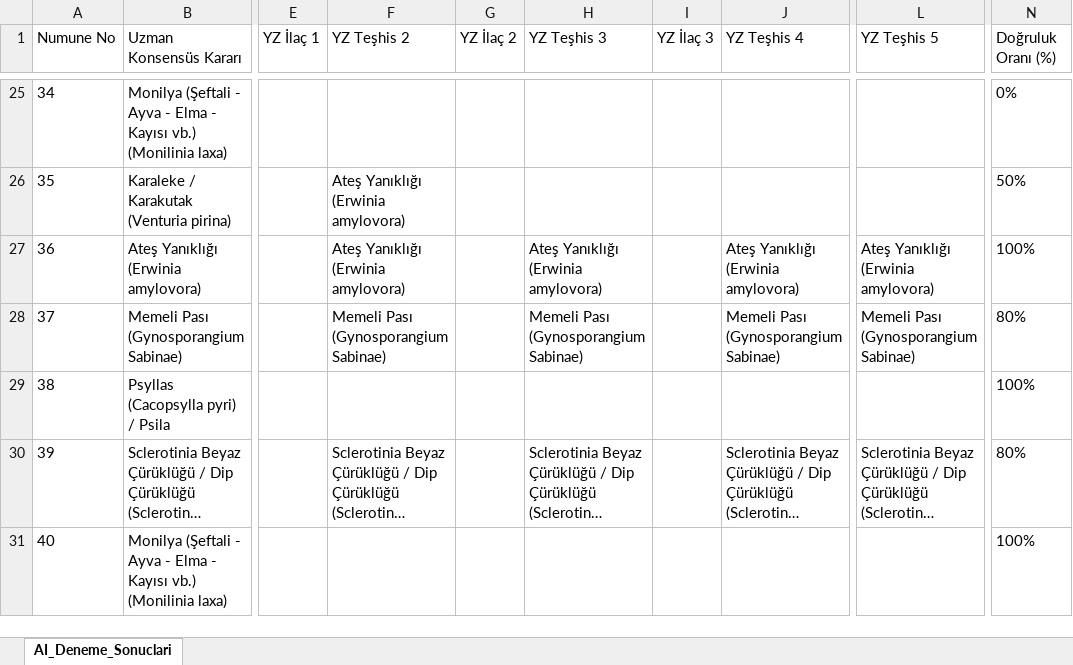
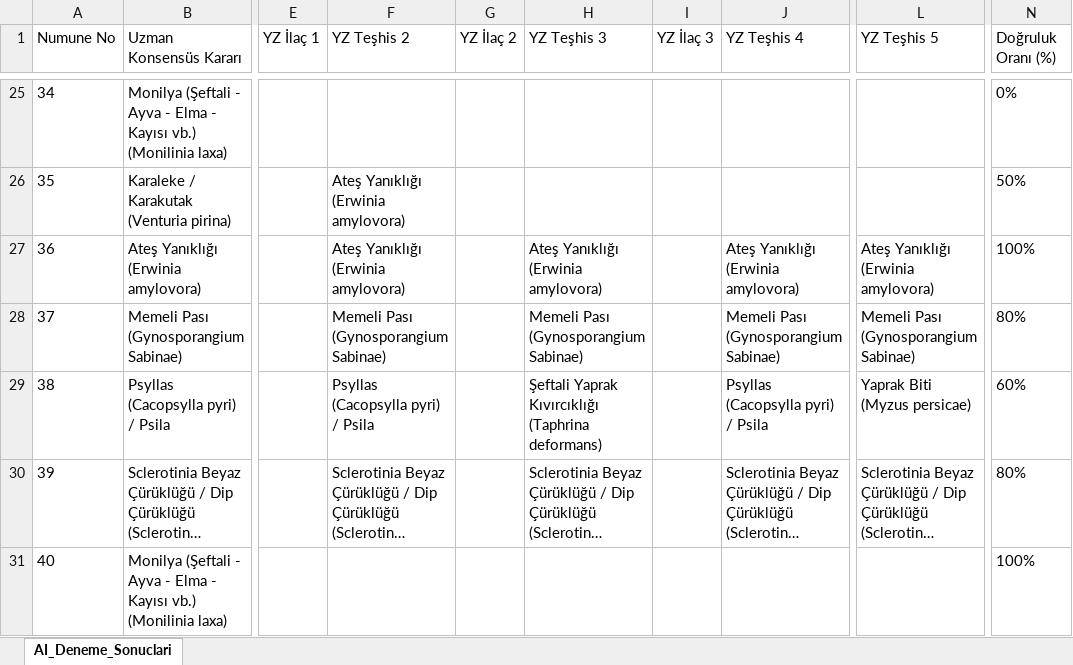
Before and after one commit to sefkaysoft/agromapai, an Excel workbook: AI_Offline_Deneme_Sonuclari.xlsx, sheet AI_Deneme_Sonuclari, drawn as a sheet; only a part is shown, gaps mark what is left out; long unchanged cells end in …; values as stored, in another font and other column widths than the file's, no borders; the diff names each change by its address in the sheet, - before the commit and + after, or states it on an @@ line.

Commit message:
AgroMap AI: Son Offline YZ deneme sonuçları manuel olarak kaydedildi

```diff
--- a/AI_Offline_Deneme_Sonuclari.xlsx (sheet AI_Deneme_Sonuclari)
+++ b/AI_Offline_Deneme_Sonuclari.xlsx (sheet AI_Deneme_Sonuclari)
-F29 (YZ Teşhis 2): (empty)
+F29 (YZ Teşhis 2): Psyllas (Cacopsylla pyri) / Psila
-H29 (YZ Teşhis 3): (empty)
+H29 (YZ Teşhis 3): Şeftali Yaprak Kıvırcıklığı (Taphrina deformans)
-J29 (YZ Teşhis 4): (empty)
+J29 (YZ Teşhis 4): Psyllas (Cacopsylla pyri) / Psila
-L29 (YZ Teşhis 5): (empty)
+L29 (YZ Teşhis 5): Yaprak Biti (Myzus persicae)
-N29 (Doğruluk Oranı (%)): 100%
+N29 (Doğruluk Oranı (%)): 60%
```
